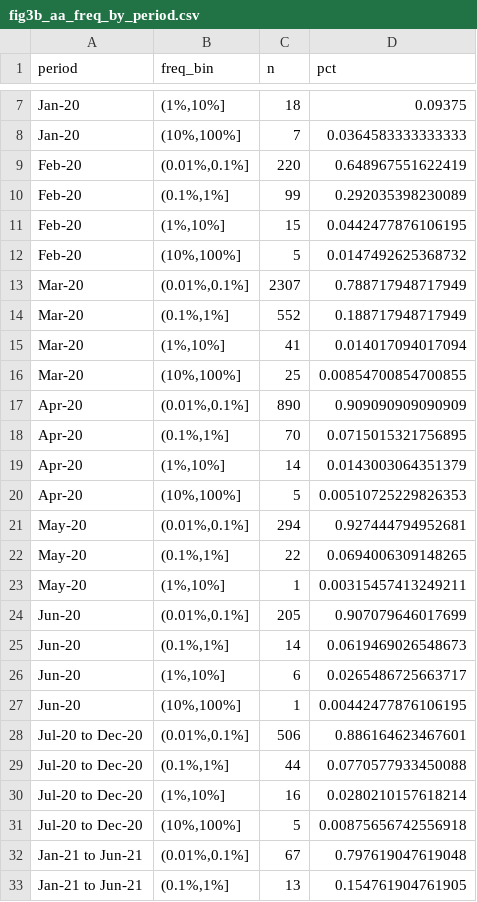
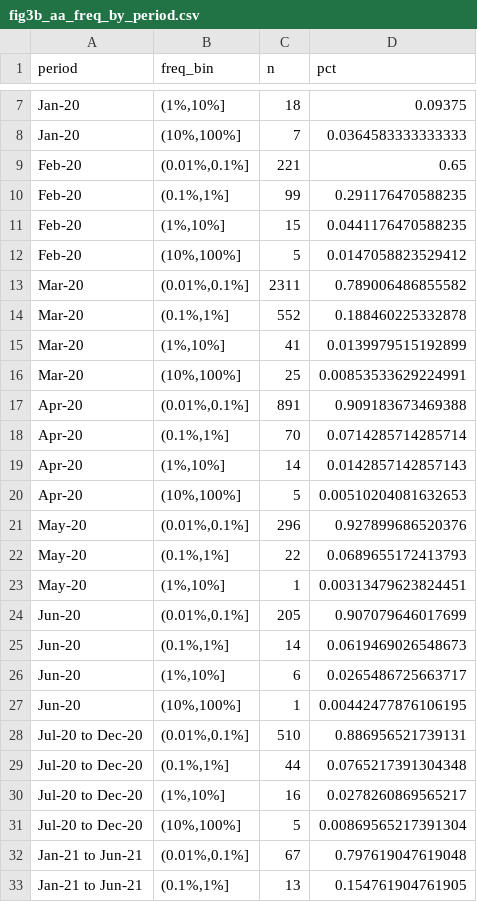
Before and after one commit to iamakhilverma/early_mutation_blitzkrieg_in_sars_cov2, a CSV file: source_data/fig3b_aa_freq_by_period.csv, drawn as a sheet; only a part is shown, gaps mark what is left out.

```diff
--- a/source_data/fig3b_aa_freq_by_period.csv
+++ b/source_data/fig3b_aa_freq_by_period.csv
@@ -8,17 +8,17 @@ Jan-20,"(1%,10%]",18,0.09375
 Jan-20,"(10%,100%]",7,0.0364583333333333
-Feb-20,"(0.01%,0.1%]",220,0.648967551622419
-Feb-20,"(0.1%,1%]",99,0.292035398230089
-Feb-20,"(1%,10%]",15,0.0442477876106195
-Feb-20,"(10%,100%]",5,0.0147492625368732
-Mar-20,"(0.01%,0.1%]",2307,0.788717948717949
-Mar-20,"(0.1%,1%]",552,0.188717948717949
-Mar-20,"(1%,10%]",41,0.014017094017094
-Mar-20,"(10%,100%]",25,0.00854700854700855
-Apr-20,"(0.01%,0.1%]",890,0.909090909090909
-Apr-20,"(0.1%,1%]",70,0.0715015321756895
-Apr-20,"(1%,10%]",14,0.0143003064351379
-Apr-20,"(10%,100%]",5,0.00510725229826353
-May-20,"(0.01%,0.1%]",294,0.927444794952681
-May-20,"(0.1%,1%]",22,0.0694006309148265
-May-20,"(1%,10%]",1,0.00315457413249211
+Feb-20,"(0.01%,0.1%]",221,0.65
+Feb-20,"(0.1%,1%]",99,0.291176470588235
+Feb-20,"(1%,10%]",15,0.0441176470588235
+Feb-20,"(10%,100%]",5,0.0147058823529412
+Mar-20,"(0.01%,0.1%]",2311,0.789006486855582
+Mar-20,"(0.1%,1%]",552,0.188460225332878
+Mar-20,"(1%,10%]",41,0.0139979515192899
+Mar-20,"(10%,100%]",25,0.00853533629224991
+Apr-20,"(0.01%,0.1%]",891,0.909183673469388
+Apr-20,"(0.1%,1%]",70,0.0714285714285714
+Apr-20,"(1%,10%]",14,0.0142857142857143
+Apr-20,"(10%,100%]",5,0.00510204081632653
+May-20,"(0.01%,0.1%]",296,0.927899686520376
+May-20,"(0.1%,1%]",22,0.0689655172413793
+May-20,"(1%,10%]",1,0.00313479623824451
 Jun-20,"(0.01%,0.1%]",205,0.907079646017699
@@ -27,6 +27,6 @@ Jun-20,"(1%,10%]",6,0.0265486725663717
 Jun-20,"(10%,100%]",1,0.00442477876106195
-Jul-20 to Dec-20,"(0.01%,0.1%]",506,0.886164623467601
-Jul-20 to Dec-20,"(0.1%,1%]",44,0.0770577933450088
-Jul-20 to Dec-20,"(1%,10%]",16,0.0280210157618214
-Jul-20 to Dec-20,"(10%,100%]",5,0.00875656742556918
+Jul-20 to Dec-20,"(0.01%,0.1%]",510,0.886956521739131
+Jul-20 to Dec-20,"(0.1%,1%]",44,0.0765217391304348
+Jul-20 to Dec-20,"(1%,10%]",16,0.0278260869565217
+Jul-20 to Dec-20,"(10%,100%]",5,0.00869565217391304
 Jan-21 to Jun-21,"(0.01%,0.1%]",67,0.797619047619048
```
Also changed, not shown: processed_data/second_occurrence/second_occurrence_aa.csv, processed_data/second_occurrence/second_occurrence_nt.csv, 33 other files.
